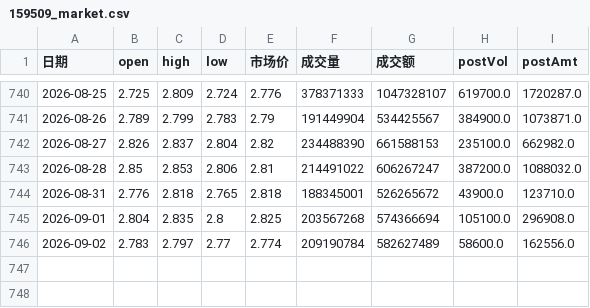
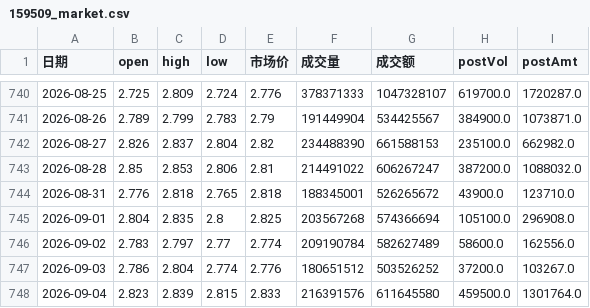
Before and after one commit to ddv12138/fund-analysis, a CSV file: fund_cache/159509_market.csv, drawn as a sheet; only a part is shown, gaps mark what is left out; the diff names each change by its address in the sheet, - before the commit and + after, or states it on an @@ line.

Commit message:
chore: update cache [skip ci]

```diff
--- a/fund_cache/159509_market.csv
+++ b/fund_cache/159509_market.csv
+row 747: 2026-09-03 | 2.786 | 2.804 | 2.774 | 2.776 | 180651512 | 503526252 | 37200.0 | 103267.0
+row 748: 2026-09-04 | 2.823 | 2.839 | 2.815 | 2.833 | 216391576 | 611645580 | 459500.0 | 1301764.0
```
Also changed, not shown: fund_cache/159501_market.csv, fund_cache/159660_market.csv, 7 other files.
